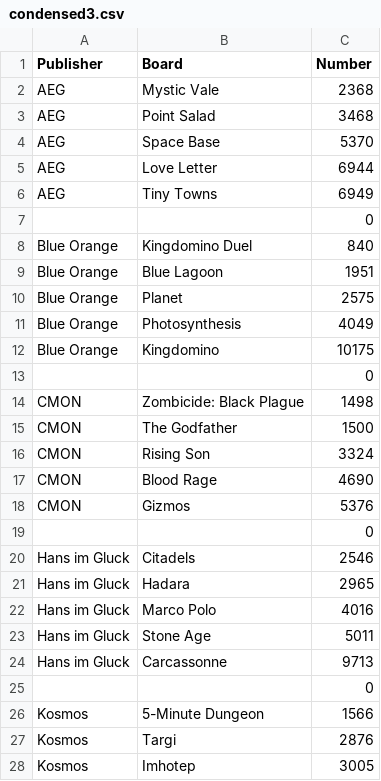
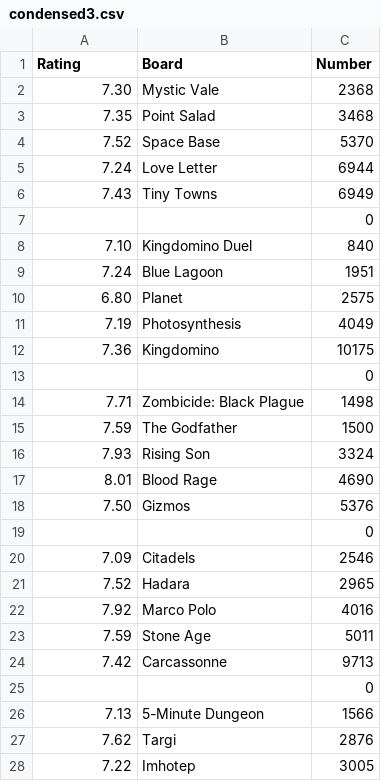
Before and after one commit to tegwenmckenzie/d3.js-uoft, a CSV file: condensed3.csv, drawn as a sheet; only a part is shown; the diff covers the shown part only.

Commit message:
Add files via upload

```diff
--- a/condensed3.csv
+++ b/condensed3.csv
@@ -1,28 +1,28 @@
-Publisher,Board,Number
-AEG,Mystic Vale,2368
-AEG,Point Salad,3468
-AEG,Space Base,5370
-AEG,Love Letter,6944
-AEG,Tiny Towns,6949
+Rating,Board,Number
+7.30,Mystic Vale,2368
+7.35,Point Salad,3468
+7.52,Space Base,5370
+7.24,Love Letter,6944
+7.43,Tiny Towns,6949
 ,,0
-Blue Orange,Kingdomino Duel,840
-Blue Orange,Blue Lagoon,1951
-Blue Orange,Planet,2575
-Blue Orange,Photosynthesis,4049
-Blue Orange,Kingdomino,10175
+7.10,Kingdomino Duel,840
+7.24,Blue Lagoon,1951
+6.80,Planet,2575
+7.19,Photosynthesis,4049
+7.36,Kingdomino,10175
 ,,0
-CMON,Zombicide: Black Plague,1498
-CMON,The Godfather,1500
-CMON,Rising Son,3324
-CMON,Blood Rage,4690
-CMON,Gizmos,5376
+7.71,Zombicide: Black Plague,1498
+7.59,The Godfather,1500
+7.93,Rising Son,3324
+8.01,Blood Rage,4690
+7.50,Gizmos,5376
 ,,0
-Hans im Gluck,Citadels,2546
-Hans im Gluck,Hadara,2965
-Hans im Gluck,Marco Polo,4016
-Hans im Gluck,Stone Age,5011
-Hans im Gluck,Carcassonne,9713
+7.09,Citadels,2546
+7.52,Hadara,2965
+7.92,Marco Polo,4016
+7.59,Stone Age,5011
+7.42,Carcassonne,9713
 ,,0
-Kosmos,5-Minute Dungeon,1566
-Kosmos,Targi,2876
-Kosmos,Imhotep,3005
+7.13,5-Minute Dungeon,1566
+7.62,Targi,2876
+7.22,Imhotep,3005
```
Also changed, not shown: 12 edited cells elsewhere in this file.
